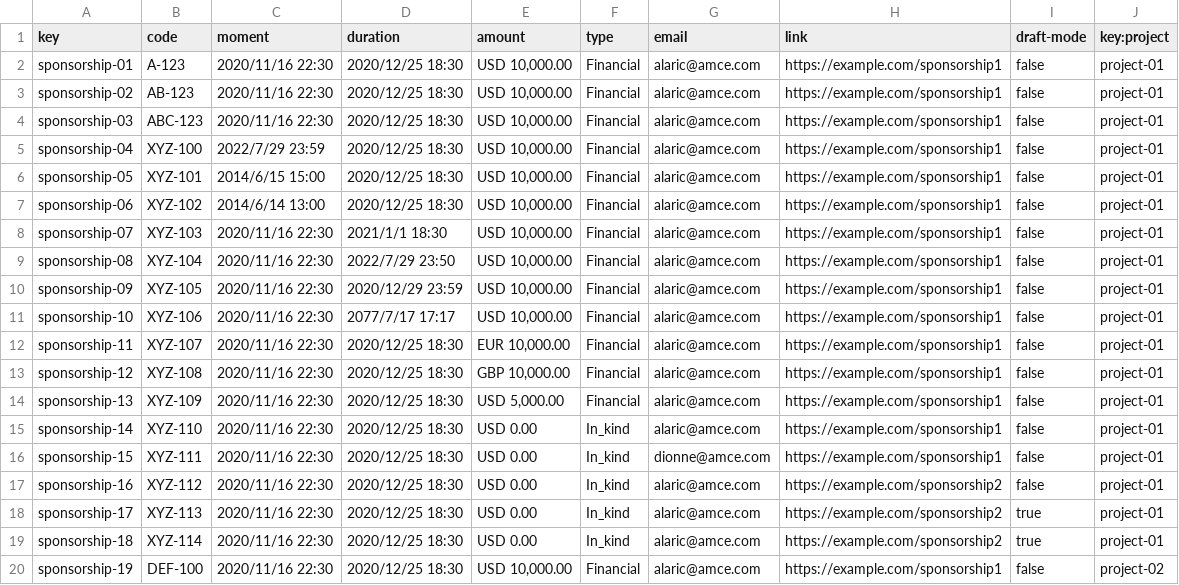
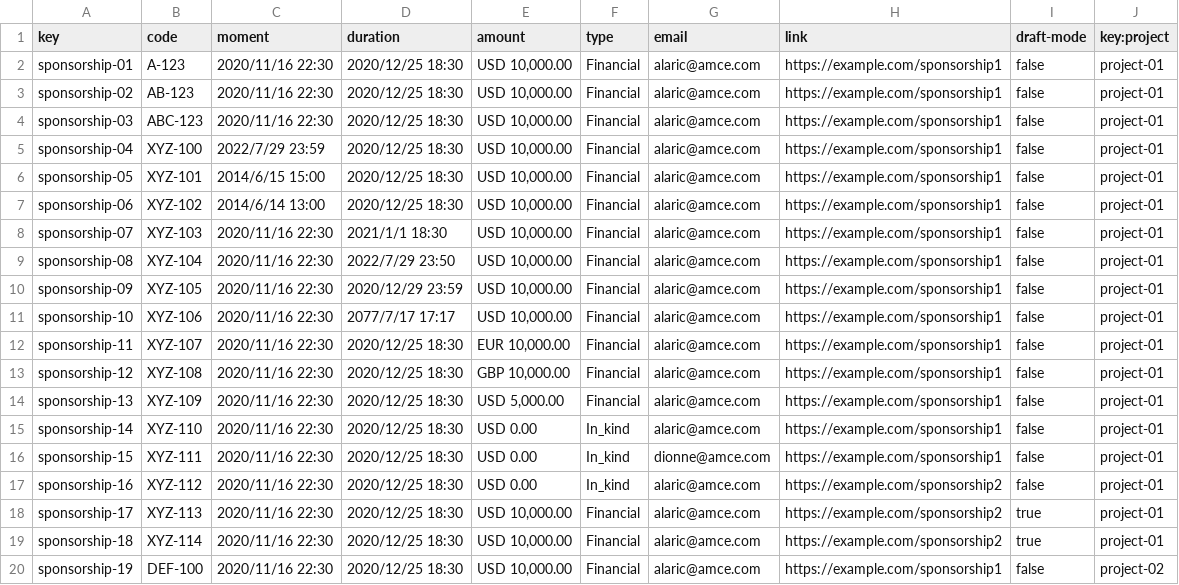
Before and after one commit to DP2-C1-013/Acme-SF, a CSV file: src/main/webapp/WEB-INF/resources/sample-data/sponsorship.csv, drawn as a sheet.

Commit message:
feature/Produce assorted sample data Part 2 Ref #105

```diff
--- a/src/main/webapp/WEB-INF/resources/sample-data/sponsorship.csv
+++ b/src/main/webapp/WEB-INF/resources/sample-data/sponsorship.csv
@@ -17,4 +17,4 @@ sponsorship-15,XYZ-111,2020/11/16 22:30,2020/12/25 18:30,"USD 0.00",In_kind,dion
 sponsorship-16,XYZ-112,2020/11/16 22:30,2020/12/25 18:30,"USD 0.00",In_kind,alaric@amce.com,https://example.com/sponsorship2,false,project-01
-sponsorship-17,XYZ-113,2020/11/16 22:30,2020/12/25 18:30,"USD 0.00",In_kind,alaric@amce.com,https://example.com/sponsorship2,true,project-01
-sponsorship-18,XYZ-114,2020/11/16 22:30,2020/12/25 18:30,"USD 0.00",In_kind,alaric@amce.com,https://example.com/sponsorship2,true,project-01
+sponsorship-17,XYZ-113,2020/11/16 22:30,2020/12/25 18:30,"USD 10,000.00",Financial,alaric@amce.com,https://example.com/sponsorship2,true,project-01
+sponsorship-18,XYZ-114,2020/11/16 22:30,2020/12/25 18:30,"USD 10,000.00",Financial,alaric@amce.com,https://example.com/sponsorship2,true,project-01
 sponsorship-19,DEF-100,2020/11/16 22:30,2020/12/25 18:30,"USD 10,000.00",Financial,alaric@amce.com,https://example.com/sponsorship1,false,project-02
```
Also changed, not shown: 1 other file.
